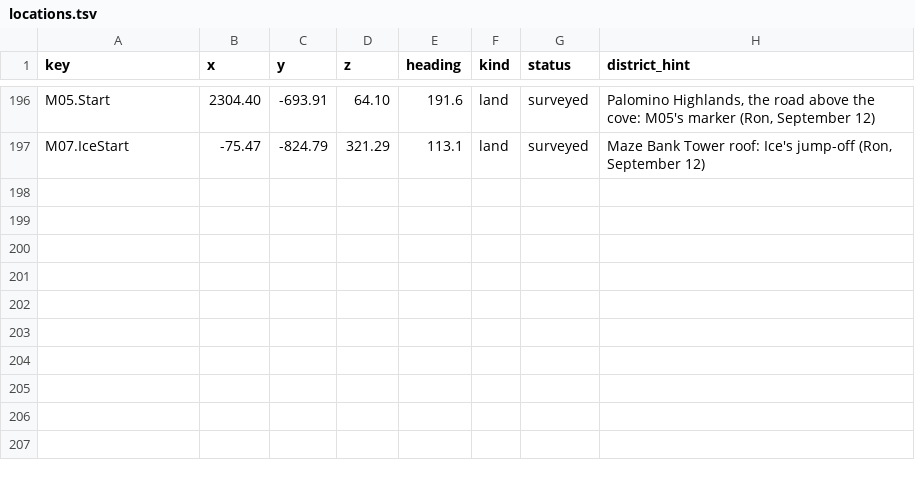
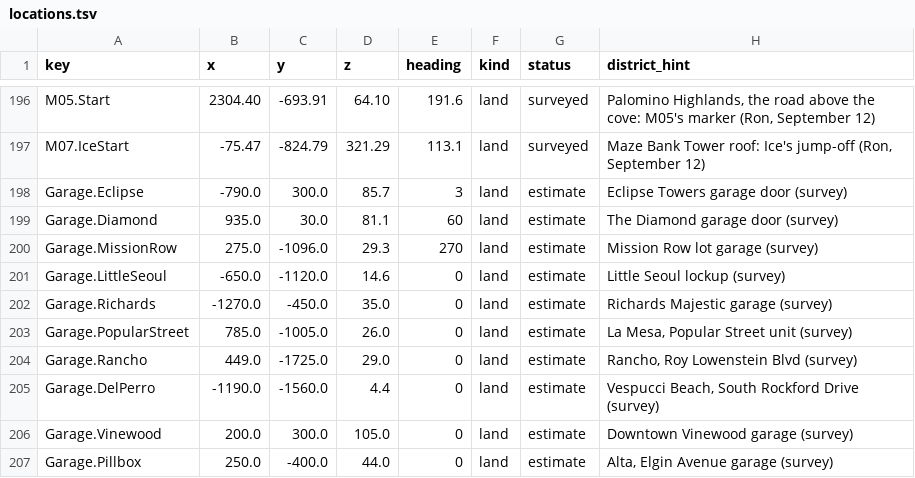
Before and after one commit to RonGdesigns/Customgta6, a TSV file: data/locations.tsv, drawn as a sheet; only a part is shown, gaps mark what is left out; the diff names each change by its address in the sheet, - before the commit and + after, or states it on an @@ line.

```diff
--- a/data/locations.tsv
+++ b/data/locations.tsv
+row 198: Garage.Eclipse | -790.0 | 300.0 | 85.7 | 3 | land | estimate | Eclipse Towers garage door (survey)
+row 199: Garage.Diamond | 935.0 | 30.0 | 81.1 | 60 | land | estimate | The Diamond garage door (survey)
+row 200: Garage.MissionRow | 275.0 | -1096.0 | 29.3 | 270 | land | estimate | Mission Row lot garage (survey)
+row 201: Garage.LittleSeoul | -650.0 | -1120.0 | 14.6 | 0 | land | estimate | Little Seoul lockup (survey)
+row 202: Garage.Richards | -1270.0 | -450.0 | 35.0 | 0 | land | estimate | Richards Majestic garage (survey)
+row 203: Garage.PopularStreet | 785.0 | -1005.0 | 26.0 | 0 | land | estimate | La Mesa, Popular Street unit (survey)
+row 204: Garage.Rancho | 449.0 | -1725.0 | 29.0 | 0 | land | estimate | Rancho, Roy Lowenstein Blvd (survey)
+row 205: Garage.DelPerro | -1190.0 | -1560.0 | 4.4 | 0 | land | estimate | Vespucci Beach, South Rockford Drive (survey)
+row 206: Garage.Vinewood | 200.0 | 300.0 | 105.0 | 0 | land | estimate | Downtown Vinewood garage (survey)
+row 207: Garage.Pillbox | 250.0 | -400.0 | 44.0 | 0 | land | estimate | Alta, Elgin Avenue garage (survey)
```
Also changed, not shown: 18 other files.
